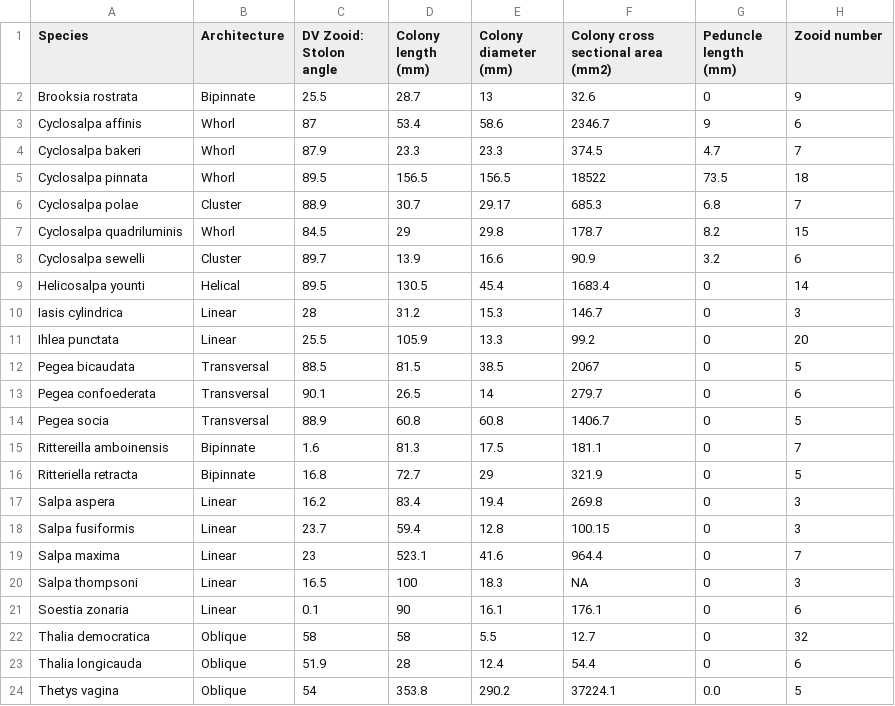
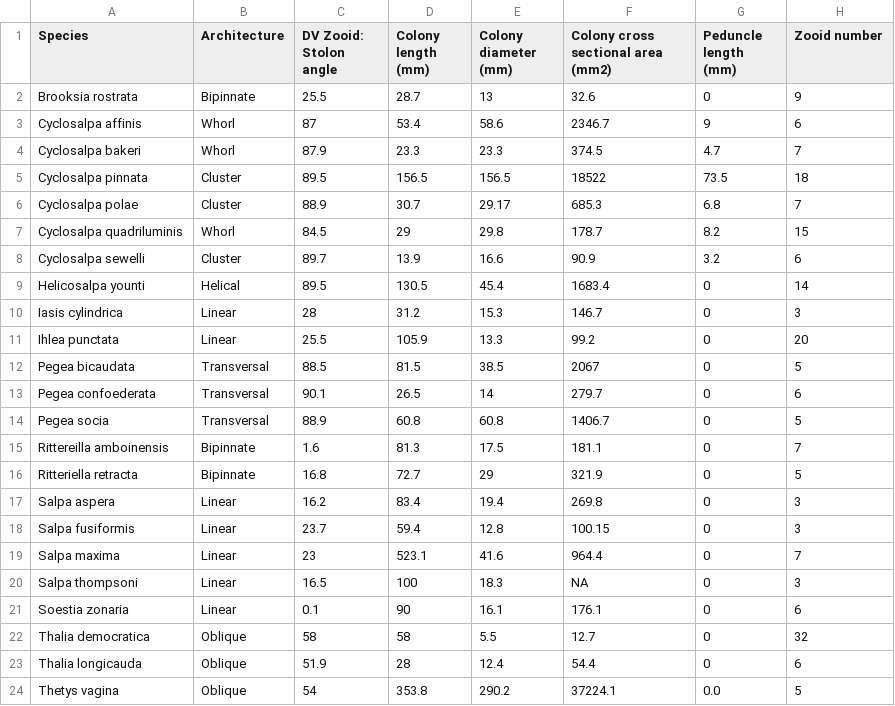
Before and after one commit to antropoteuthis/salp_ecomorphology, a TSV file: SalpPreliminaryPass.tsv, drawn as a sheet; only a part is shown; the diff names each change by its address in the sheet, - before the commit and + after, or states it on an @@ line.

Commit message:
new data from Kona September 2022

```diff
--- a/SalpPreliminaryPass.tsv
+++ b/SalpPreliminaryPass.tsv
-B5 (Architecture): Whorl
+B5 (Architecture): Cluster
```
Also changed, not shown: 23 other files.
